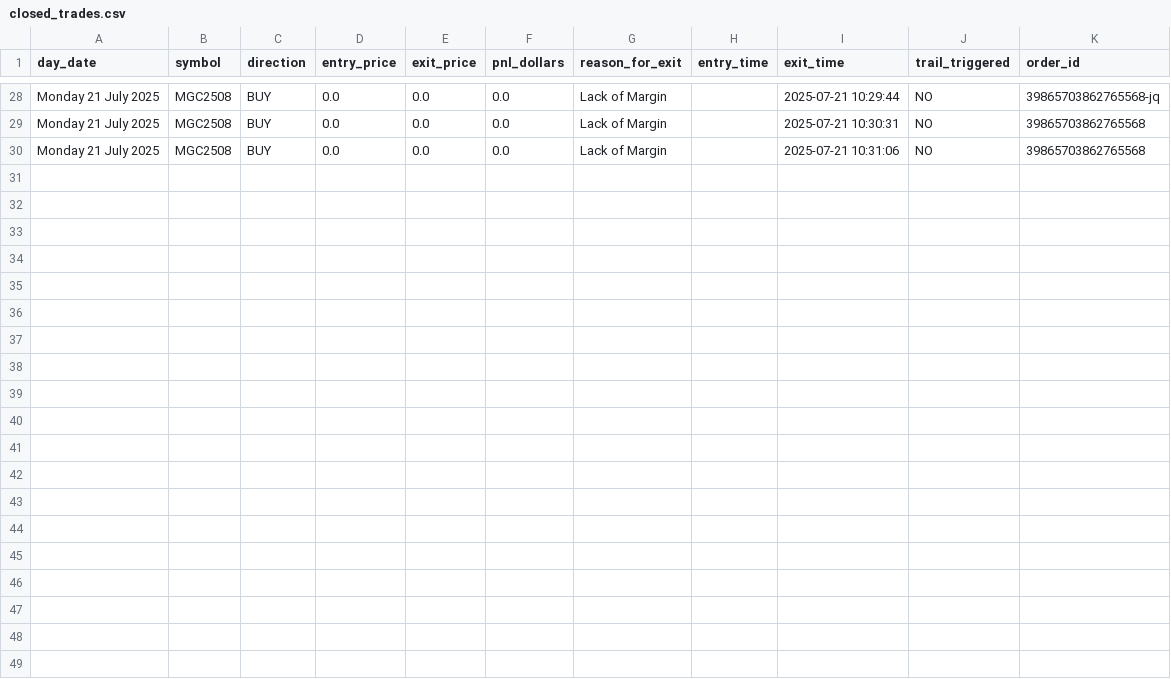
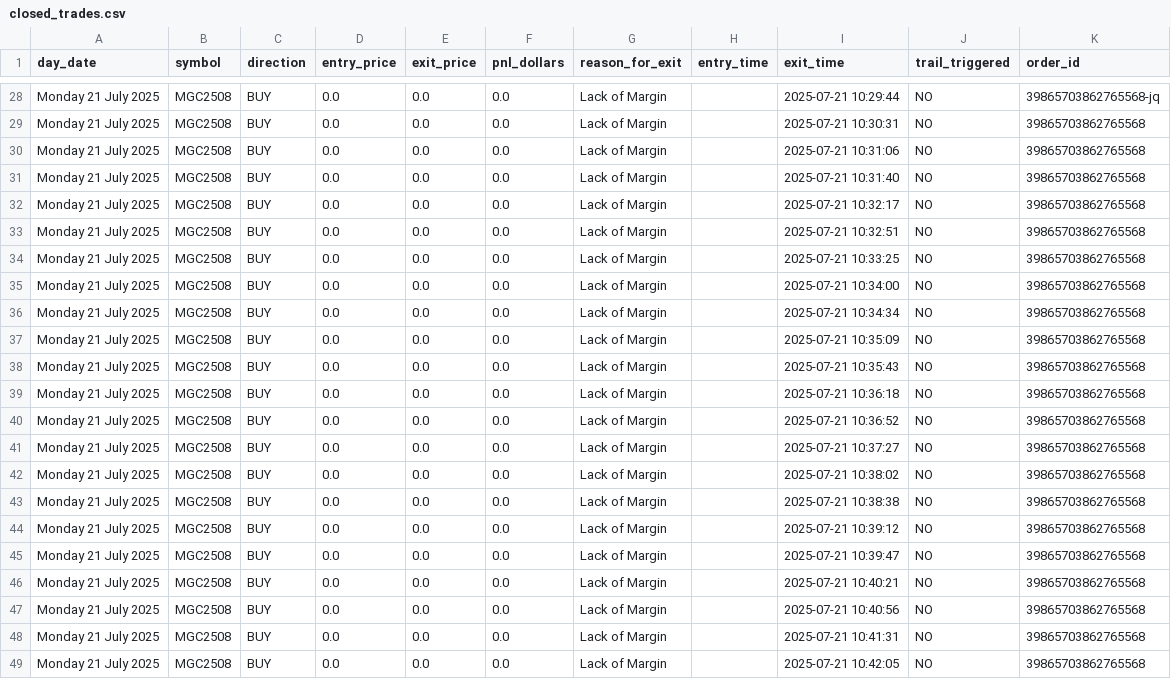
Before and after one commit to Mikeywnz/tw2tt-bridge-clean, a CSV file: closed_trades.csv, drawn as a sheet; only a part is shown, gaps mark what is left out; the diff names each change by its address in the sheet, - before the commit and + after, or states it on an @@ line.

```diff
--- a/closed_trades.csv
+++ b/closed_trades.csv
+row 31: Monday 21 July 2025 | MGC2508 | BUY | 0.0 | 0.0 | 0.0 | Lack of Margin |  | 2025-07-21 10:31:40 | NO | 39865703862765568
+row 32: Monday 21 July 2025 | MGC2508 | BUY | 0.0 | 0.0 | 0.0 | Lack of Margin |  | 2025-07-21 10:32:17 | NO | 39865703862765568
+row 33: Monday 21 July 2025 | MGC2508 | BUY | 0.0 | 0.0 | 0.0 | Lack of Margin |  | 2025-07-21 10:32:51 | NO | 39865703862765568
+row 34: Monday 21 July 2025 | MGC2508 | BUY | 0.0 | 0.0 | 0.0 | Lack of Margin |  | 2025-07-21 10:33:25 | NO | 39865703862765568
+row 35: Monday 21 July 2025 | MGC2508 | BUY | 0.0 | 0.0 | 0.0 | Lack of Margin |  | 2025-07-21 10:34:00 | NO | 39865703862765568
+row 36: Monday 21 July 2025 | MGC2508 | BUY | 0.0 | 0.0 | 0.0 | Lack of Margin |  | 2025-07-21 10:34:34 | NO | 39865703862765568
+row 37: Monday 21 July 2025 | MGC2508 | BUY | 0.0 | 0.0 | 0.0 | Lack of Margin |  | 2025-07-21 10:35:09 | NO | 39865703862765568
+row 38: Monday 21 July 2025 | MGC2508 | BUY | 0.0 | 0.0 | 0.0 | Lack of Margin |  | 2025-07-21 10:35:43 | NO | 39865703862765568
+row 39: Monday 21 July 2025 | MGC2508 | BUY | 0.0 | 0.0 | 0.0 | Lack of Margin |  | 2025-07-21 10:36:18 | NO | 39865703862765568
+row 40: Monday 21 July 2025 | MGC2508 | BUY | 0.0 | 0.0 | 0.0 | Lack of Margin |  | 2025-07-21 10:36:52 | NO | 39865703862765568
+row 41: Monday 21 July 2025 | MGC2508 | BUY | 0.0 | 0.0 | 0.0 | Lack of Margin |  | 2025-07-21 10:37:27 | NO | 39865703862765568
+row 42: Monday 21 July 2025 | MGC2508 | BUY | 0.0 | 0.0 | 0.0 | Lack of Margin |  | 2025-07-21 10:38:02 | NO | 39865703862765568
+row 43: Monday 21 July 2025 | MGC2508 | BUY | 0.0 | 0.0 | 0.0 | Lack of Margin |  | 2025-07-21 10:38:38 | NO | 39865703862765568
+row 44: Monday 21 July 2025 | MGC2508 | BUY | 0.0 | 0.0 | 0.0 | Lack of Margin |  | 2025-07-21 10:39:12 | NO | 39865703862765568
+row 45: Monday 21 July 2025 | MGC2508 | BUY | 0.0 | 0.0 | 0.0 | Lack of Margin |  | 2025-07-21 10:39:47 | NO | 39865703862765568
+row 46: Monday 21 July 2025 | MGC2508 | BUY | 0.0 | 0.0 | 0.0 | Lack of Margin |  | 2025-07-21 10:40:21 | NO | 39865703862765568
+row 47: Monday 21 July 2025 | MGC2508 | BUY | 0.0 | 0.0 | 0.0 | Lack of Margin |  | 2025-07-21 10:40:56 | NO | 39865703862765568
+row 48: Monday 21 July 2025 | MGC2508 | BUY | 0.0 | 0.0 | 0.0 | Lack of Margin |  | 2025-07-21 10:41:31 | NO | 39865703862765568
+row 49: Monday 21 July 2025 | MGC2508 | BUY | 0.0 | 0.0 | 0.0 | Lack of Margin |  | 2025-07-21 10:42:05 | NO | 39865703862765568
```
Also changed, not shown: 1 other file.
